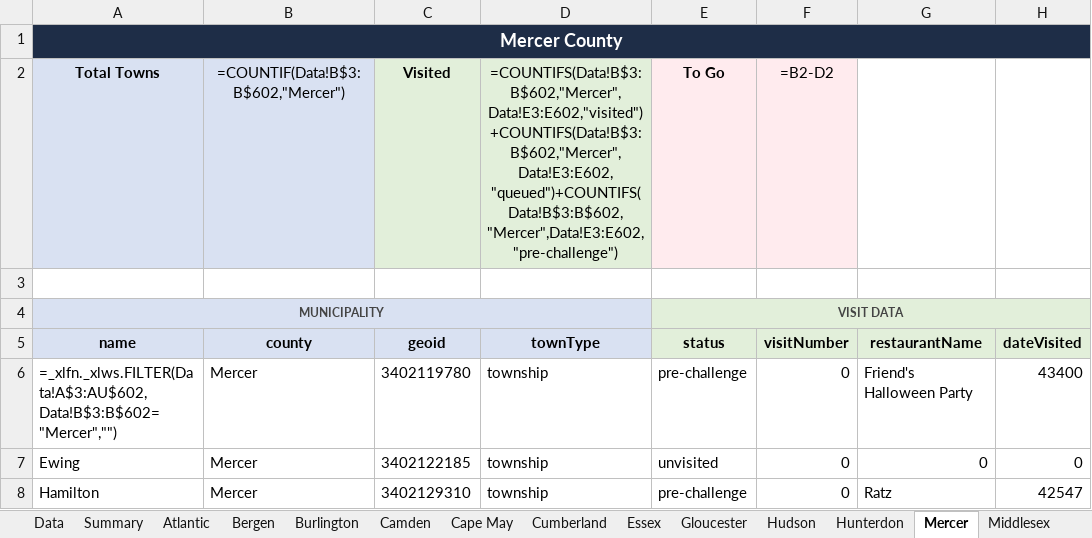
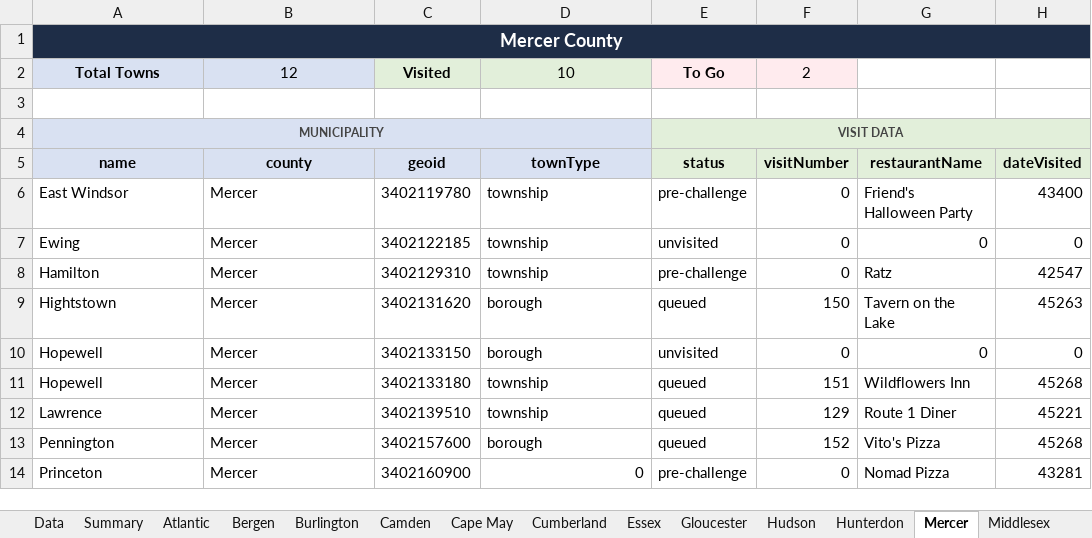
Before and after one commit to jrzyshr/eatjerseychallenge, an Excel workbook: data/ejc-data-tracker.xlsx, sheet Mercer, drawn as a sheet; only a part is shown; the shorter side is filled out with more unchanged rows; values as stored, in another font and other column widths than the file's, no borders; formulas without a stored value are shown as written; the diff names each change by its address in the sheet, - before the commit and + after, or states it on an @@ line.

Commit message:
Update municipalities data with visit statuses, restaurant names, and dates visited; set statuses to queued and pre-challenge for several towns

```diff
--- a/data/ejc-data-tracker.xlsx (sheet Mercer)
+++ b/data/ejc-data-tracker.xlsx (sheet Mercer)
-B2 (county): =COUNTIF(Data!B$3:B$602,"Mercer")
+B2 (county): 12
-D2 (townType): =COUNTIFS(Data!B$3:B$602,"Mercer",Data!E3:E602,"visited")+COUNTIFS(Data!B$3:B$602,"Mercer",Data!E3:E602,"queued")+COUNTIFS(Data!B$3:B$602,"Mercer",Data!E3:E602,"pre-challenge")
+D2 (townType): 10
-F2 (visitNumber): =B2-D2
+F2 (visitNumber): 2
-A6 (name): =_xlfn._xlws.FILTER(Data!A$3:AU$602,Data!B$3:B$602="Mercer","")
+A6 (name): East Windsor
```
Also changed, not shown: sheet Data, sheet Summary, sheet Bergen, sheet Sussex, sheet Warren, sheet Hudson, 16 more sheets, hidden cells, 1 other file.
